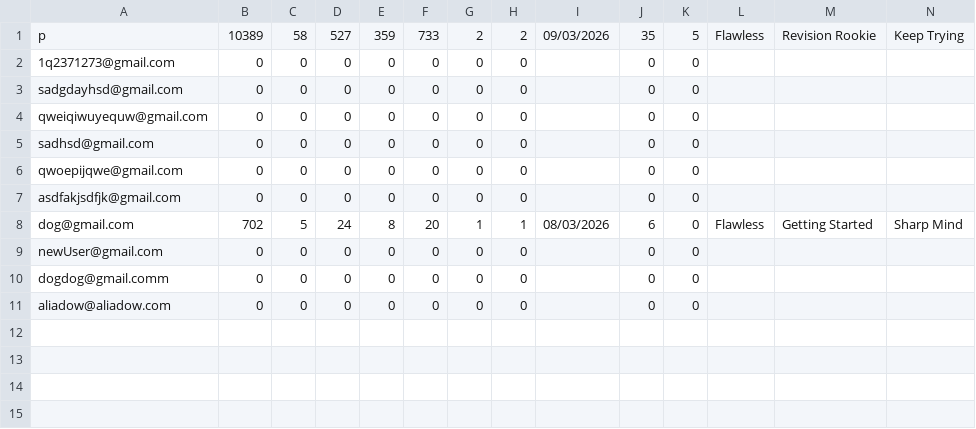
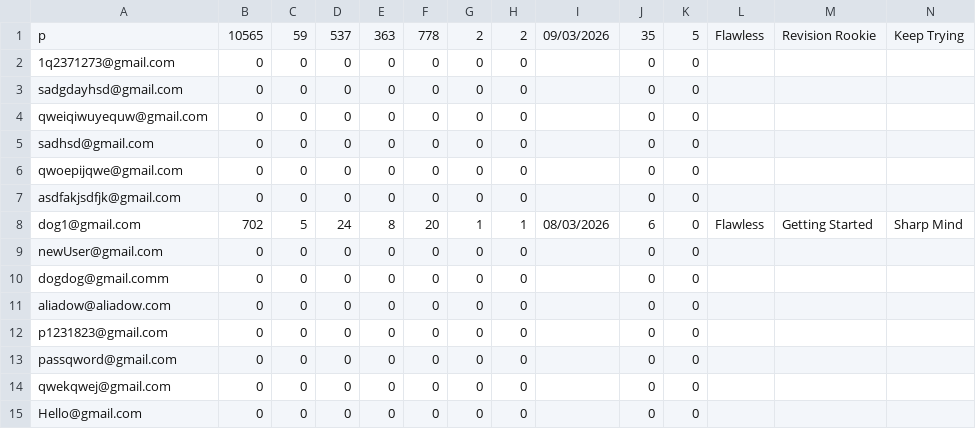
Before and after one commit to aditya-66s/RevisionAssistant, a CSV file: files/stats.csv, drawn as a sheet; only a part is shown; rows hold the shown columns only; the diff names each change by its address in the sheet, - before the commit and + after, or states it on an @@ line.

```diff
--- a/files/stats.csv
+++ b/files/stats.csv
-B1: 10389
+B1: 10565
-C1: 58
+C1: 59
-D1: 527
+D1: 537
-E1: 359
+E1: 363
-F1: 733
+F1: 778
-A8: dog@gmail.com
+A8: dog1@gmail.com
+row 12: p1231823@gmail.com | 0 | 0 | 0 | 0 | 0 | 0 | 0 |  | 0 | 0
+row 13: passqword@gmail.com | 0 | 0 | 0 | 0 | 0 | 0 | 0 |  | 0 | 0
+row 14: qwekqwej@gmail.com | 0 | 0 | 0 | 0 | 0 | 0 | 0 |  | 0 | 0
+row 15: Hello@gmail.com | 0 | 0 | 0 | 0 | 0 | 0 | 0 |  | 0 | 0
```
Also changed, not shown: files/sessions/p.csv, files/settings.csv, 5 other files.
